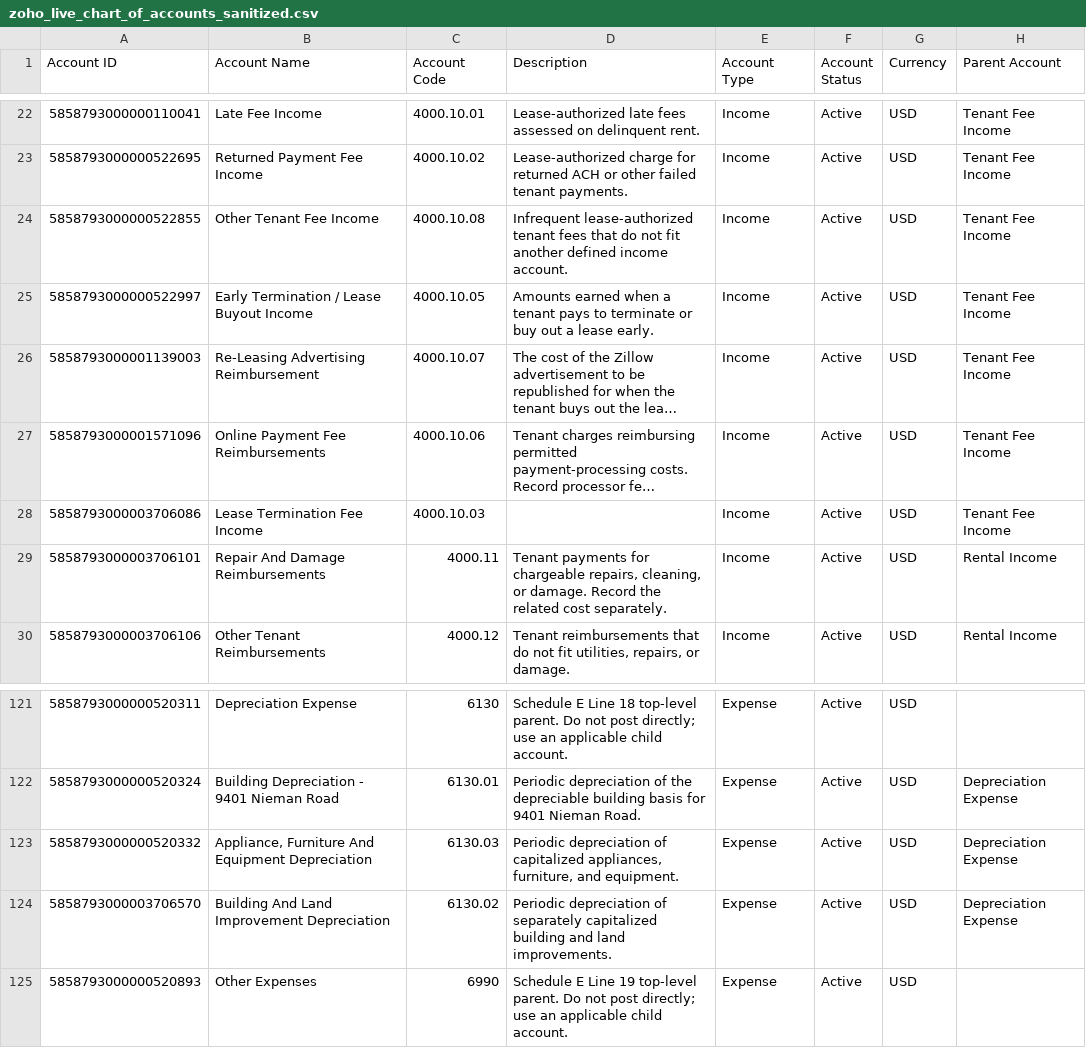
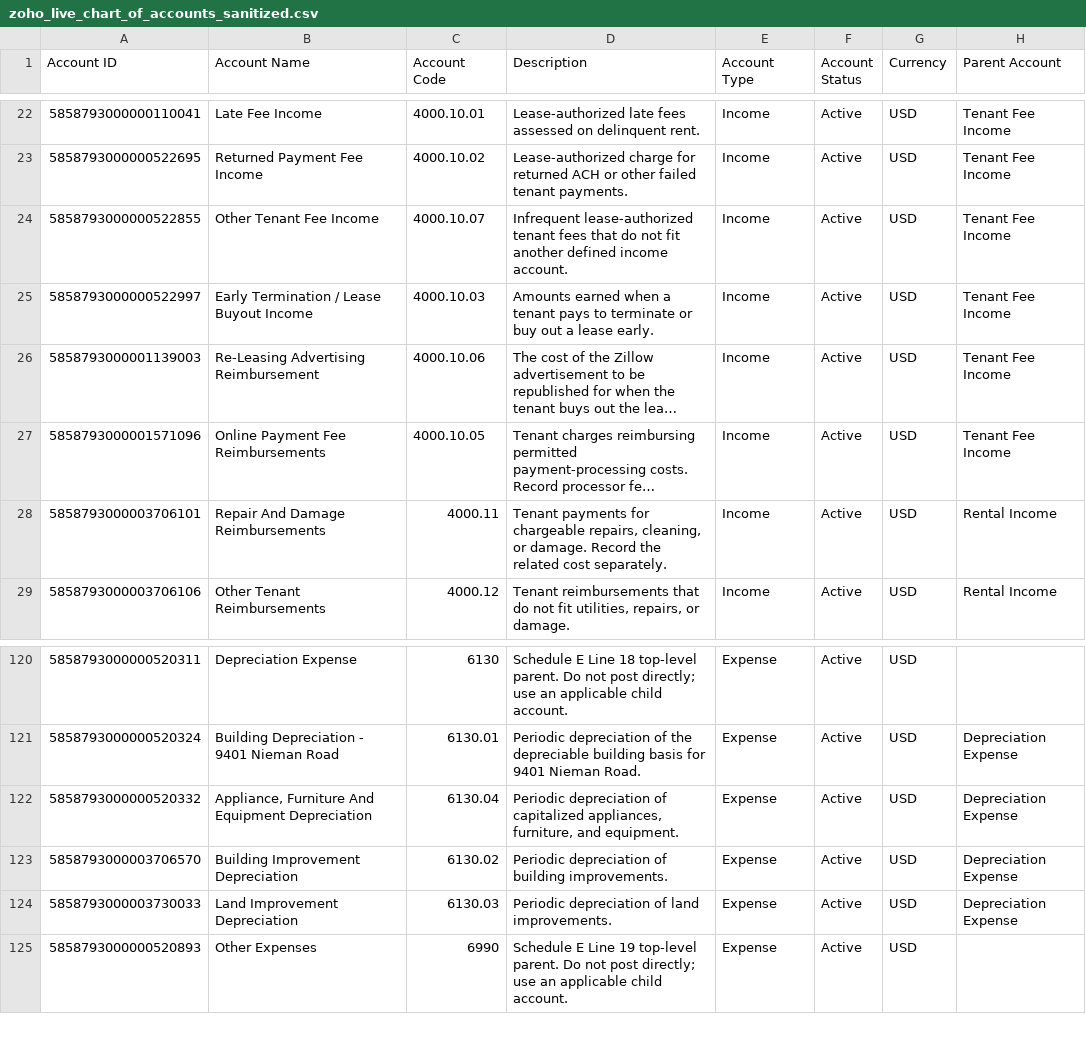
Before and after one commit to GH-Real-Estate/gh-real-estate-ops-code, a CSV file: accounting/chart-of-accounts/current/zoho_live_chart_of_accounts_sanitized.csv, drawn as a sheet; only a part is shown, gaps mark what is left out; long unchanged cells end in …; removed rows and columns are numbered as before the commit, all else as after; the diff names each change by its address in the sheet, - before the commit and + after, or states it on an @@ line.

Commit message:
Reconcile live Zoho COA to revised workbook

```diff
--- a/accounting/chart-of-accounts/current/zoho_live_chart_of_accounts_sanitized.csv
+++ b/accounting/chart-of-accounts/current/zoho_live_chart_of_accounts_sanitized.csv
-C24 (Account Code): 4000.10.08
+C24 (Account Code): 4000.10.07
-C25 (Account Code): 4000.10.05
+C25 (Account Code): 4000.10.03
-C26 (Account Code): 4000.10.07
+C26 (Account Code): 4000.10.06
-C27 (Account Code): 4000.10.06
+C27 (Account Code): 4000.10.05
-row 28: 5858793000003706086 | Lease Termination Fee Income | 4000.10.03 |  | Income | Active | USD | Tenant Fee Income
-C122 (Account Code): 6130.03
+C122 (Account Code): 6130.04
-B123 (Account Name): Building And Land Improvement Depreciation
+B123 (Account Name): Building Improvement Depreciation
-D123 (Description): …depreciation of separately capitalized building and land improvements.
+D123 (Description): …depreciation of building improvements.
+row 124: 5858793000003730033 | Land Improvement Depreciation | 6130.03 | Periodic depreciation of land improvements. | Expense | Active | USD | Depreciation Expense
```
